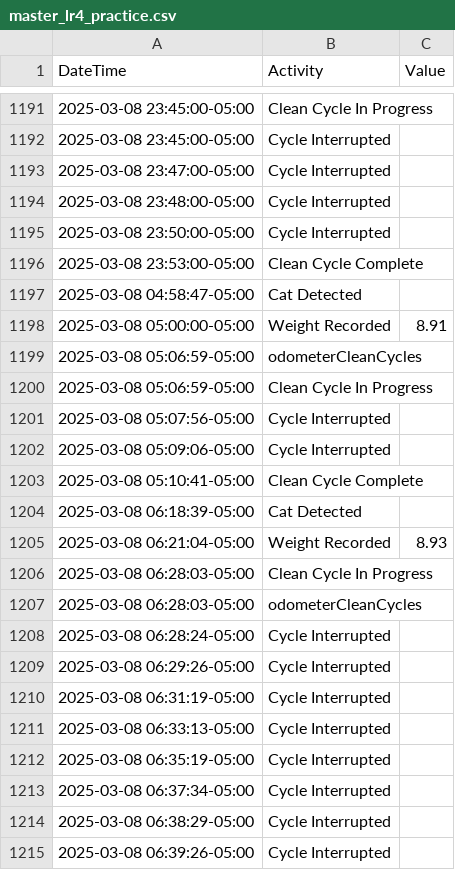
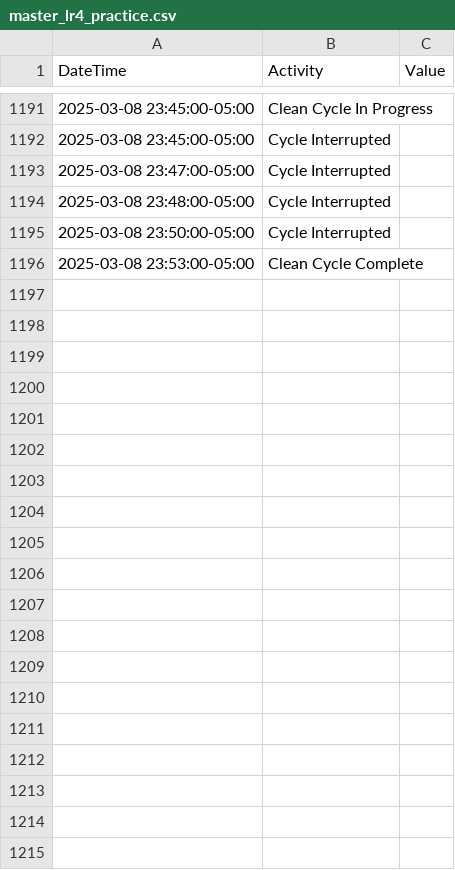
Before and after one commit to jiax264/litter-robot-home-automation, a CSV file: master_lr4_practice.csv, drawn as a sheet; only a part is shown, gaps mark what is left out; the diff covers the shown part only.

Commit message:
remove extra lines

```diff
--- a/master_lr4_practice.csv
+++ b/master_lr4_practice.csv
@@ -1196,20 +1196 @@ DateTime,Activity,Value
 2025-03-08 23:53:00-05:00,Clean Cycle Complete,
-2025-03-08 04:58:47-05:00,Cat Detected,
-2025-03-08 05:00:00-05:00,Weight Recorded,8.91
-2025-03-08 05:06:59-05:00,odometerCleanCycles,
-2025-03-08 05:06:59-05:00,Clean Cycle In Progress,
-2025-03-08 05:07:56-05:00,Cycle Interrupted,
-2025-03-08 05:09:06-05:00,Cycle Interrupted,
-2025-03-08 05:10:41-05:00,Clean Cycle Complete,
-2025-03-08 06:18:39-05:00,Cat Detected,
-2025-03-08 06:21:04-05:00,Weight Recorded,8.93
-2025-03-08 06:28:03-05:00,Clean Cycle In Progress,
-2025-03-08 06:28:03-05:00,odometerCleanCycles,
-2025-03-08 06:28:24-05:00,Cycle Interrupted,
-2025-03-08 06:29:26-05:00,Cycle Interrupted,
-2025-03-08 06:31:19-05:00,Cycle Interrupted,
-2025-03-08 06:33:13-05:00,Cycle Interrupted,
-2025-03-08 06:35:19-05:00,Cycle Interrupted,
-2025-03-08 06:37:34-05:00,Cycle Interrupted,
-2025-03-08 06:38:29-05:00,Cycle Interrupted,
-2025-03-08 06:39:26-05:00,Cycle Interrupted,
```
Also changed, not shown: 22 removed rows elsewhere in this file.
